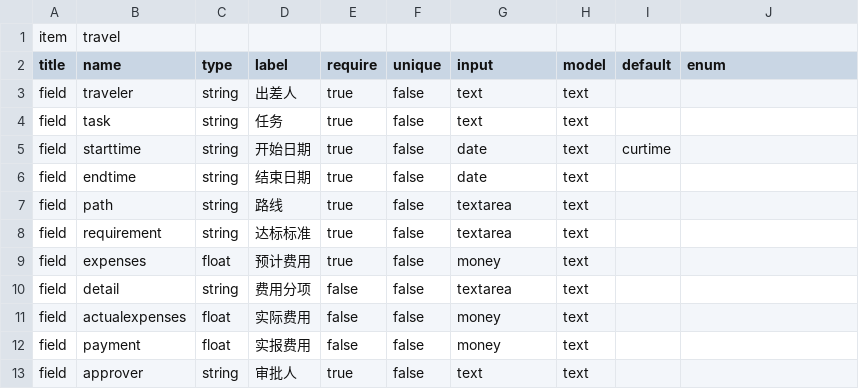
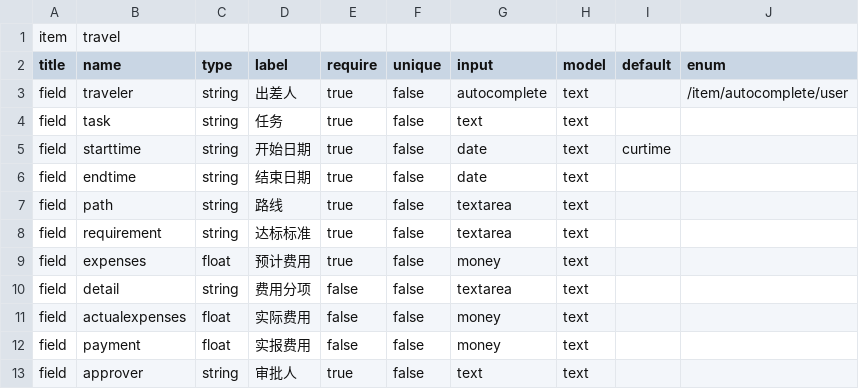
Before and after one commit to zixinjian/webo, a CSV file: conf/item/fields/travel.csv, drawn as a sheet.

```diff
--- a/conf/item/fields/travel.csv
+++ b/conf/item/fields/travel.csv
@@ -2,3 +2,3 @@ item,travel,,,,,,,,
 title,name,type,label,require,unique,input,model,default,enum
-field,traveler,string,出差人,true,false,text,text,,
+field,traveler,string,出差人,true,false,autocomplete,text,,/item/autocomplete/user
 field,task,string,任务,true,false,text,text,,
```
Also changed, not shown: 16 other files.
